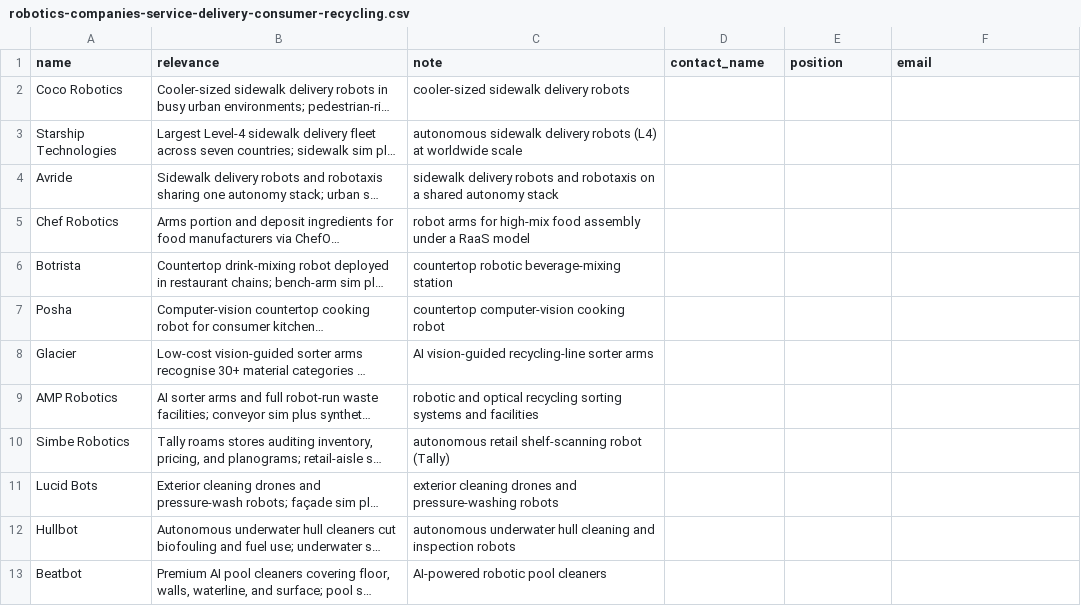
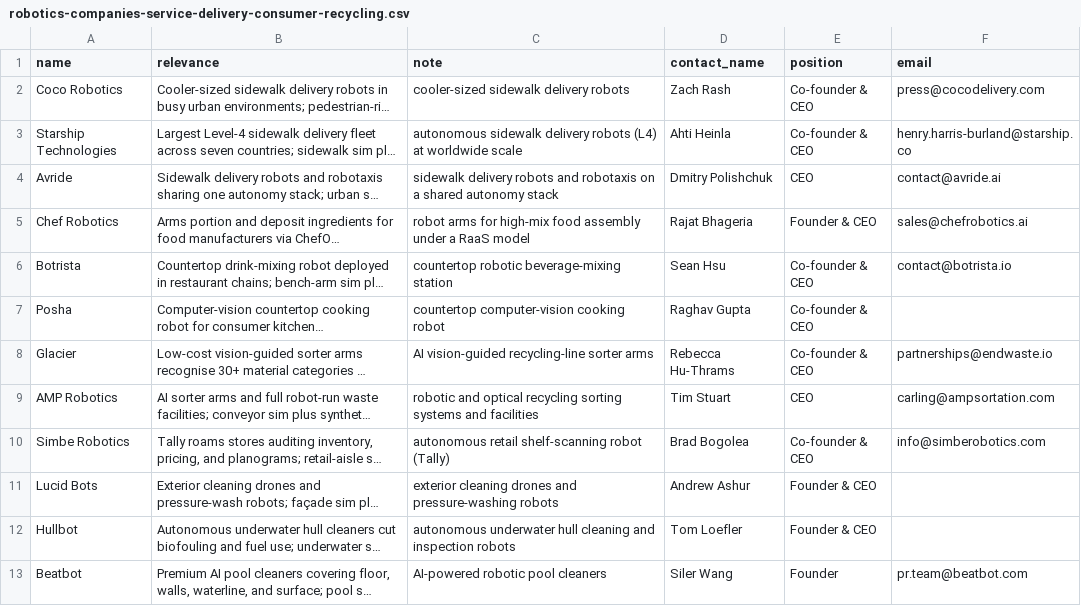
Before and after one commit to RobinNagpal/place-items-on-shelf, a CSV file: outreach/robotics-companies-service-delivery-consumer-recycling.csv, drawn as a sheet; long unchanged cells end in …; the diff names each change by its address in the sheet, - before the commit and + after, or states it on an @@ line.

```diff
--- a/outreach/robotics-companies-service-delivery-consumer-recycling.csv
+++ b/outreach/robotics-companies-service-delivery-consumer-recycling.csv
-D2 (contact_name): (empty)
+D2 (contact_name): Zach Rash
-E2:E3 (position): (empty)
+E2:E3 (position): Co-founder & CEO
-F2 (email): (empty)
+F2 (email): press@cocodelivery.com
-D3 (contact_name): (empty)
+D3 (contact_name): Ahti Heinla
-F3 (email): (empty)
+F3 (email): henry.harris-burland@starship.co
-D4 (contact_name): (empty)
+D4 (contact_name): Dmitry Polishchuk
-E4 (position): (empty)
+E4 (position): CEO
-F4 (email): (empty)
+F4 (email): contact@avride.ai
-D5 (contact_name): (empty)
+D5 (contact_name): Rajat Bhageria
-E5 (position): (empty)
+E5 (position): Founder & CEO
-F5 (email): (empty)
+F5 (email): sales@chefrobotics.ai
-D6 (contact_name): (empty)
+D6 (contact_name): Sean Hsu
-E6:E8 (position): (empty)
+E6:E8 (position): Co-founder & CEO
-F6 (email): (empty)
+F6 (email): contact@botrista.io
-D7 (contact_name): (empty)
+D7 (contact_name): Raghav Gupta
-D8 (contact_name): (empty)
+D8 (contact_name): Rebecca Hu-Thrams
-F8 (email): (empty)
+F8 (email): partnerships@endwaste.io
-D9 (contact_name): (empty)
+D9 (contact_name): Tim Stuart
-E9 (position): (empty)
+E9 (position): CEO
-F9 (email): (empty)
+F9 (email): carling@ampsortation.com
-D10 (contact_name): (empty)
+D10 (contact_name): Brad Bogolea
-E10 (position): (empty)
+E10 (position): Co-founder & CEO
-F10 (email): (empty)
+F10 (email): info@simberobotics.com
-D11 (contact_name): (empty)
+D11 (contact_name): Andrew Ashur
-E11:E12 (position): (empty)
+E11:E12 (position): Founder & CEO
-D12 (contact_name): (empty)
+D12 (contact_name): Tom Loefler
-D13 (contact_name): (empty)
+D13 (contact_name): Siler Wang
-E13 (position): (empty)
+E13 (position): Founder
-F13 (email): (empty)
+F13 (email): pr.team@beatbot.com
```
Also changed, not shown: outreach/robotics-companies-medical-surgical-lab.csv, outreach/robotics-companies-mixed-sectors.csv.
